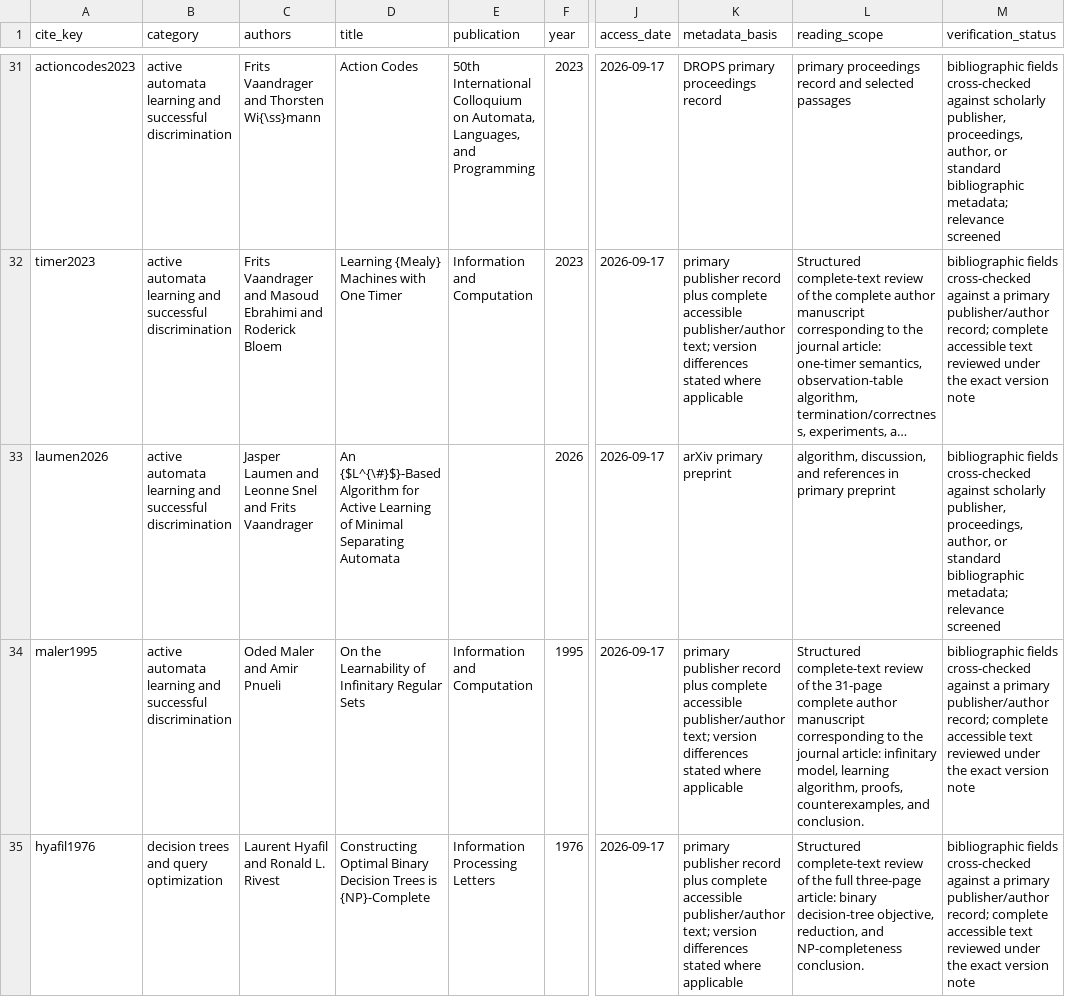
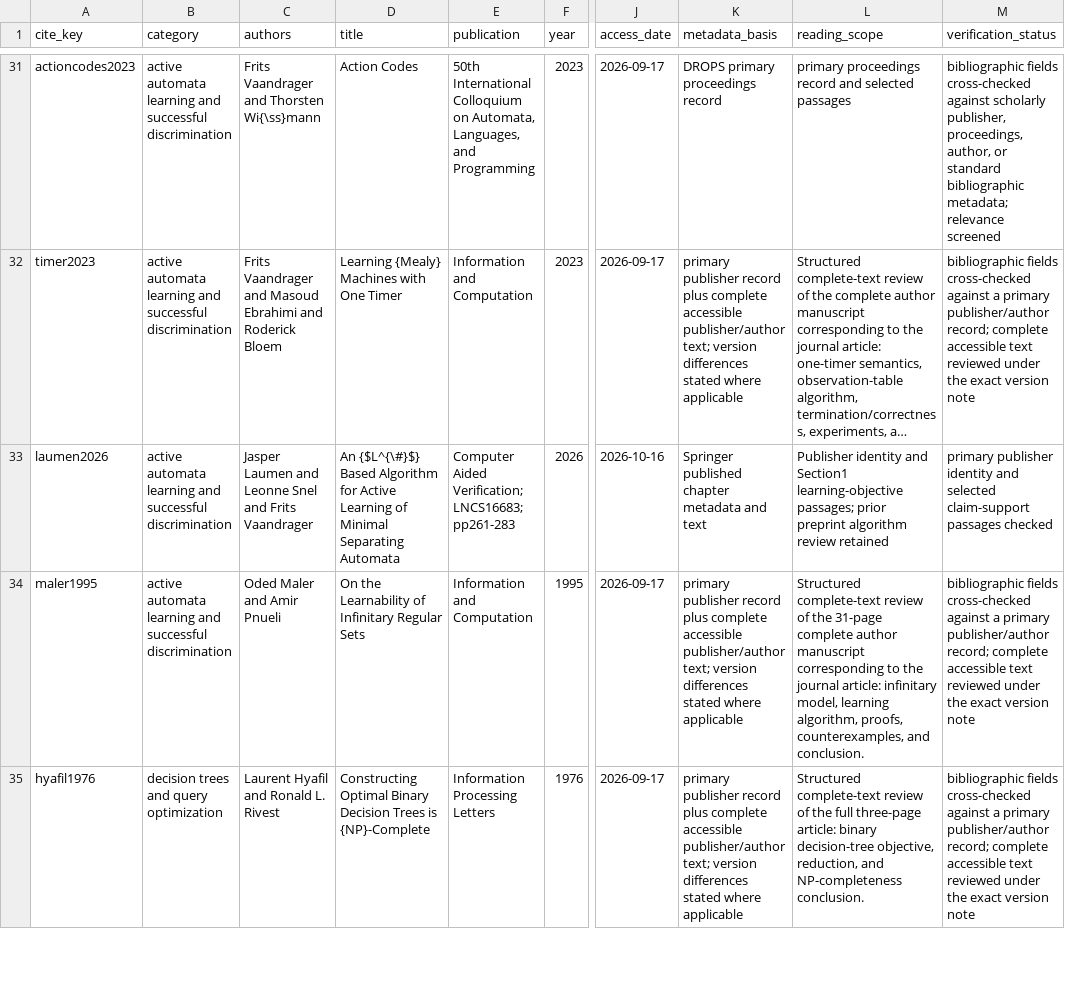
Before and after one commit to Haoyi-Zhang/ResetCover, a CSV file: reference_audit.csv, drawn as a sheet; only a part is shown, gaps mark what is left out; long unchanged cells end in …; the diff names each change by its address in the sheet, - before the commit and + after, or states it on an @@ line.

Commit message:
Add Python vector constructions and published citation metadata

```diff
--- a/reference_audit.csv
+++ b/reference_audit.csv
-D33 (title): An {$L^{\#}$}-Based Algorithm for…
+D33 (title): An {$L^{\#}$} Based Algorithm for…
-E33 (publication): (empty)
+E33 (publication): Computer Aided Verification; LNCS16683; pp261-283
-J33 (access_date): 2026-09-17
+J33 (access_date): 2026-10-16
-K33 (metadata_basis): arXiv primary preprint
+K33 (metadata_basis): Springer published chapter metadata and text
-L33 (reading_scope): algorithm, discussion, and references in primary preprint
+L33 (reading_scope): Publisher identity and Section1 learning-objective passages; prior preprint algorithm review retained
-M33 (verification_status): bibliographic fields cross-checked against scholarly publisher, proceedings, author, or standard bibliographic metadata; relevance screened
+M33 (verification_status): primary publisher identity and selected claim-support passages checked
```
Also changed, not shown: 2 other files.
